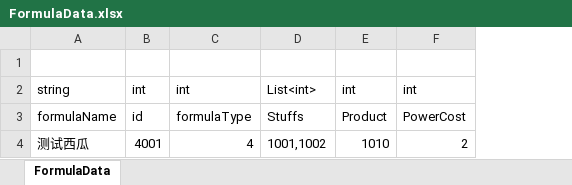
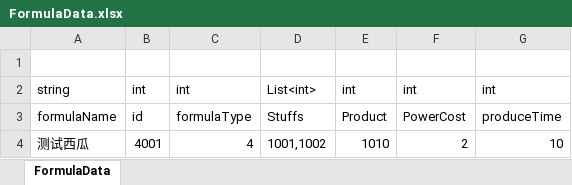
Before and after one commit to shanflyer/Rune-Factory, an Excel workbook: Datas/FormulaData.xlsx, sheet FormulaData, drawn as a sheet; values as stored, in another font and other column widths than the file's, no borders; the diff names each change by its address in the sheet, - before the commit and + after, or states it on an @@ line.

```diff
--- a/Datas/FormulaData.xlsx (sheet FormulaData)
+++ b/Datas/FormulaData.xlsx (sheet FormulaData)
+column G, rows 2-4: int | produceTime | 10
```
Also changed, not shown: Datas/ItemData.xlsx, Datas/ManufactureData.xlsx, 14 other files.
